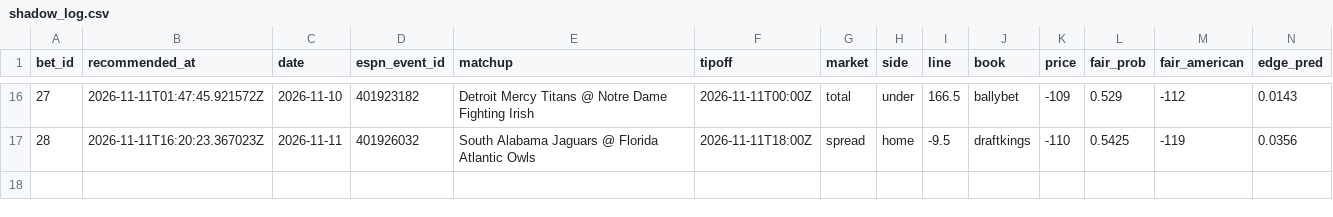
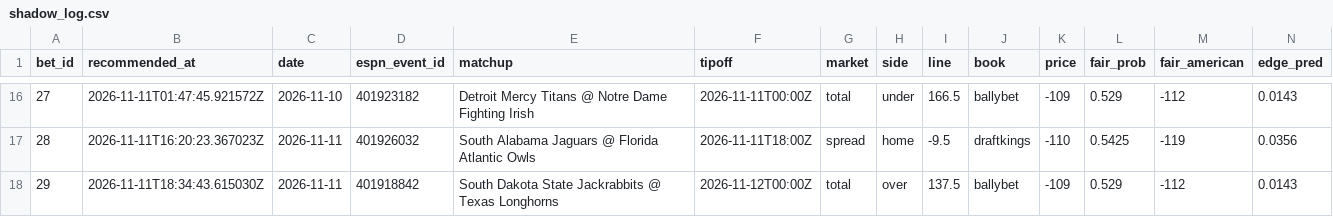
Before and after one commit to Scottguts/ncaaw-sharp, a CSV file: ncaaw_data/shadow_log.csv, drawn as a sheet; only a part is shown, gaps mark what is left out; rows hold the shown columns only; the diff names each change by its address in the sheet, - before the commit and + after, or states it on an @@ line.

```diff
--- a/ncaaw_data/shadow_log.csv
+++ b/ncaaw_data/shadow_log.csv
+row 18: 29 | 2026-11-11T18:34:43.615030Z | 2026-11-11 | 401918842 | South Dakota State Jackrabbits @ Texas Longhorns | 2026-11-12T00:00Z | total | over | 137.5 | ballybet | -109 | 0.529 | -112 | 0.0143
```
Also changed, not shown: ncaaw_data/bet_log.csv, 16 other files.
